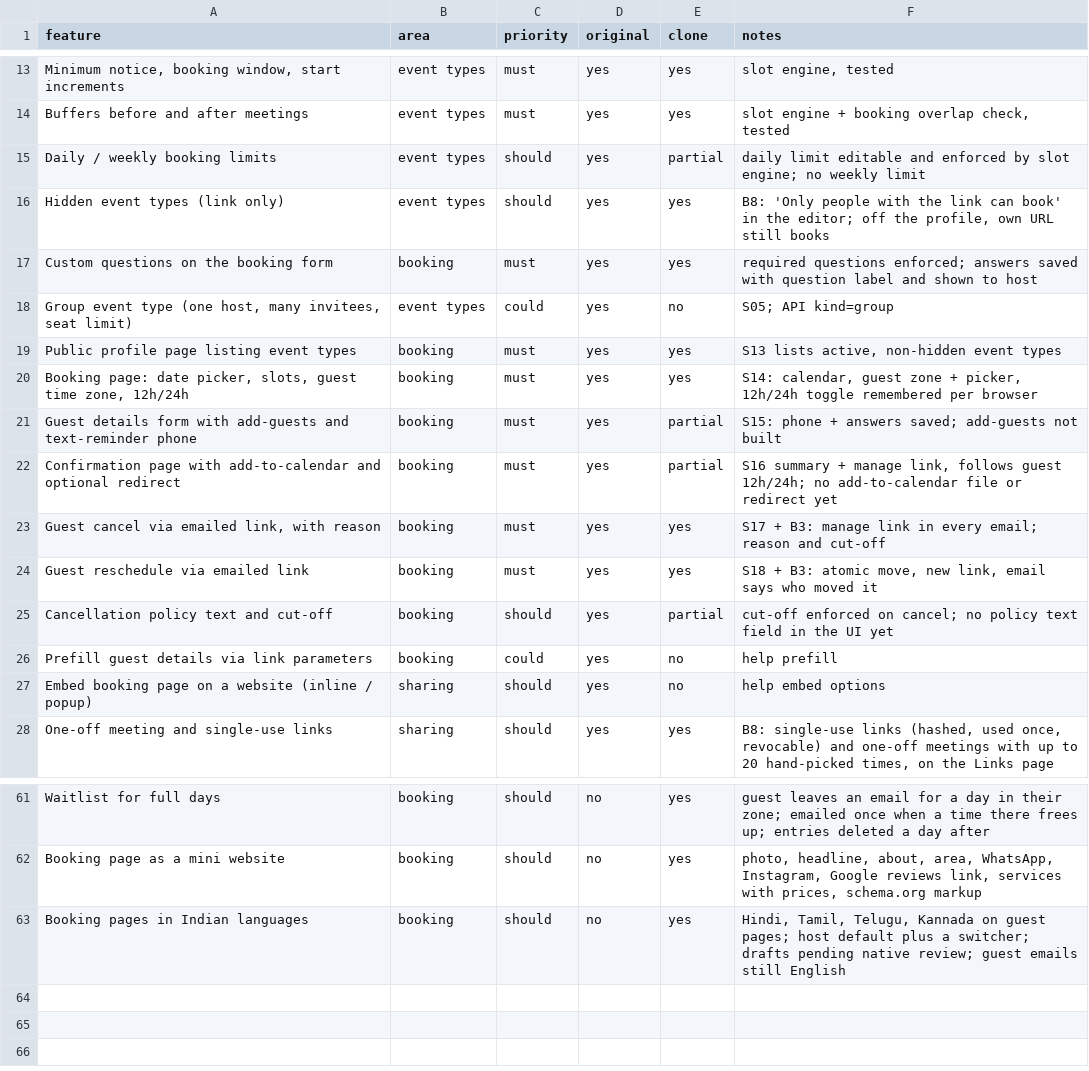
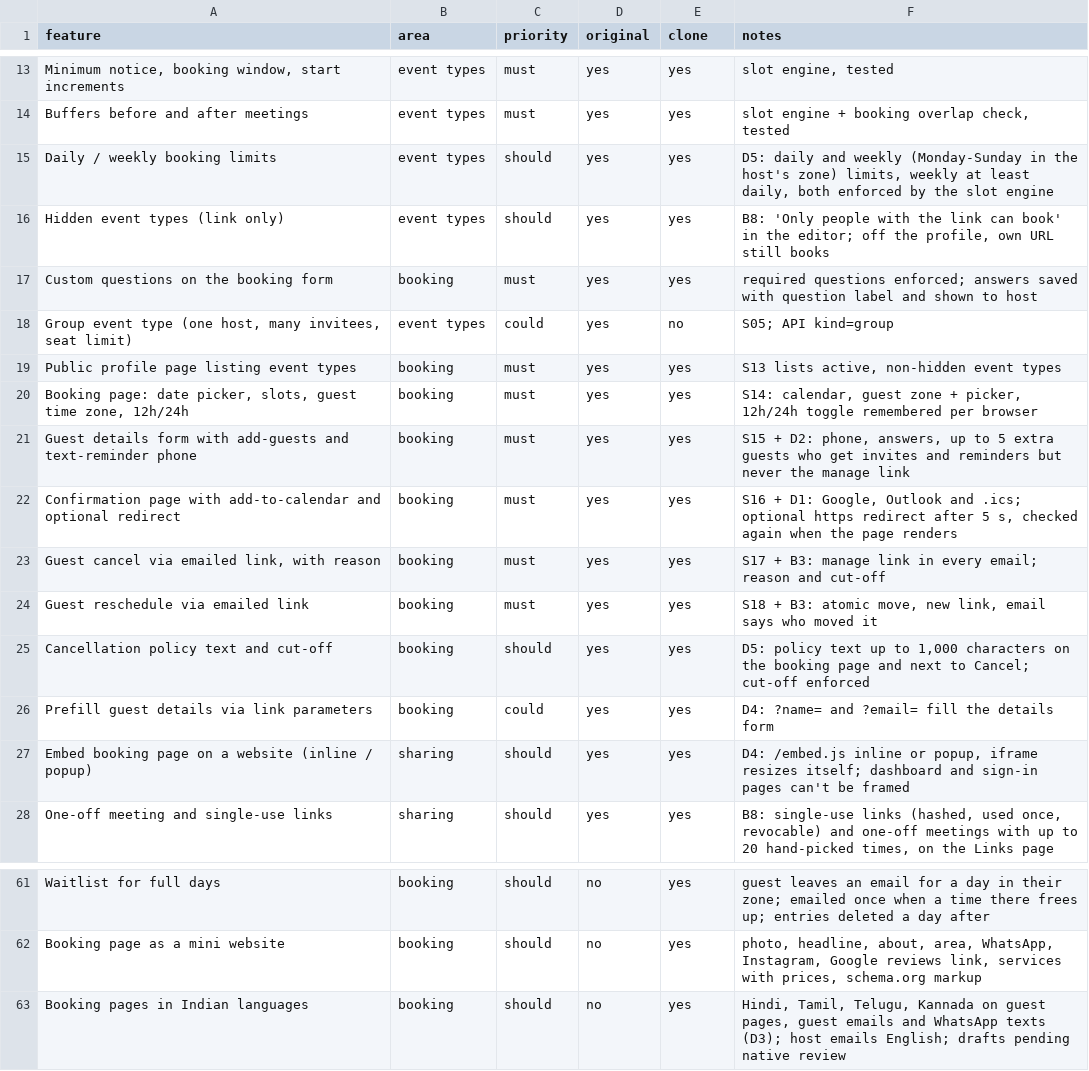
Before and after one commit to marvice-2019/Marvice---calude, a CSV file: replica/features.csv, drawn as a sheet; only a part is shown, gaps mark what is left out; the diff names each change by its address in the sheet, - before the commit and + after, or states it on an @@ line.

```diff
--- a/replica/features.csv
+++ b/replica/features.csv
-E15 (clone): partial
+E15 (clone): yes
-F15 (notes): daily limit editable and enforced by slot engine; no weekly limit
+F15 (notes): D5: daily and weekly (Monday-Sunday in the host's zone) limits, weekly at least daily, both enforced by the slot engine
-E21:E22 (clone): partial
+E21:E22 (clone): yes
-F21 (notes): S15: phone + answers saved; add-guests not built
+F21 (notes): S15 + D2: phone, answers, up to 5 extra guests who get invites and reminders but never the manage link
-F22 (notes): S16 summary + manage link, follows guest 12h/24h; no add-to-calendar file or redirect yet
+F22 (notes): S16 + D1: Google, Outlook and .ics; optional https redirect after 5 s, checked again when the page renders
-E25 (clone): partial
+E25 (clone): yes
-F25 (notes): cut-off enforced on cancel; no policy text field in the UI yet
+F25 (notes): D5: policy text up to 1,000 characters on the booking page and next to Cancel; cut-off enforced
-E26:E27 (clone): no
+E26:E27 (clone): yes
-F26 (notes): help prefill
+F26 (notes): D4: ?name= and ?email= fill the details form
-F27 (notes): help embed options
+F27 (notes): D4: /embed.js inline or popup, iframe resizes itself; dashboard and sign-in pages can't be framed
-F63 (notes): …on guest pages; host default plus a switcher; drafts pending native review; guest emails still English
+F63 (notes): …on guest pages, guest emails and WhatsApp texts (D3); host emails English; drafts pending native review
```
Also changed, not shown: 1 other file.
